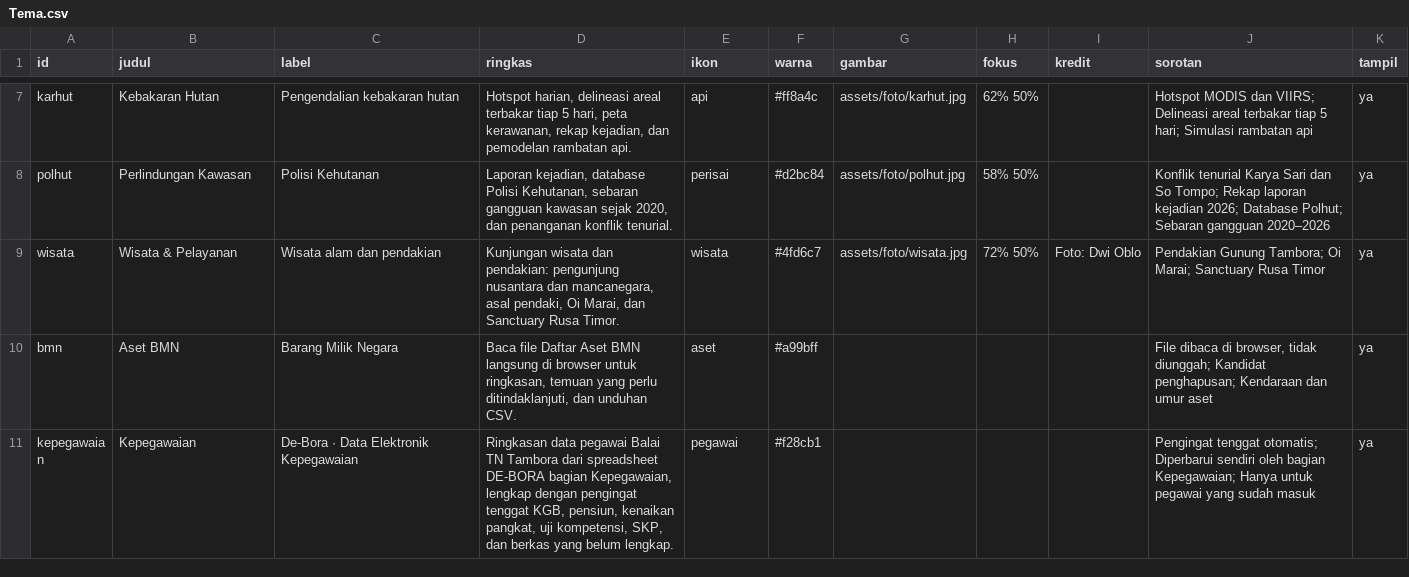
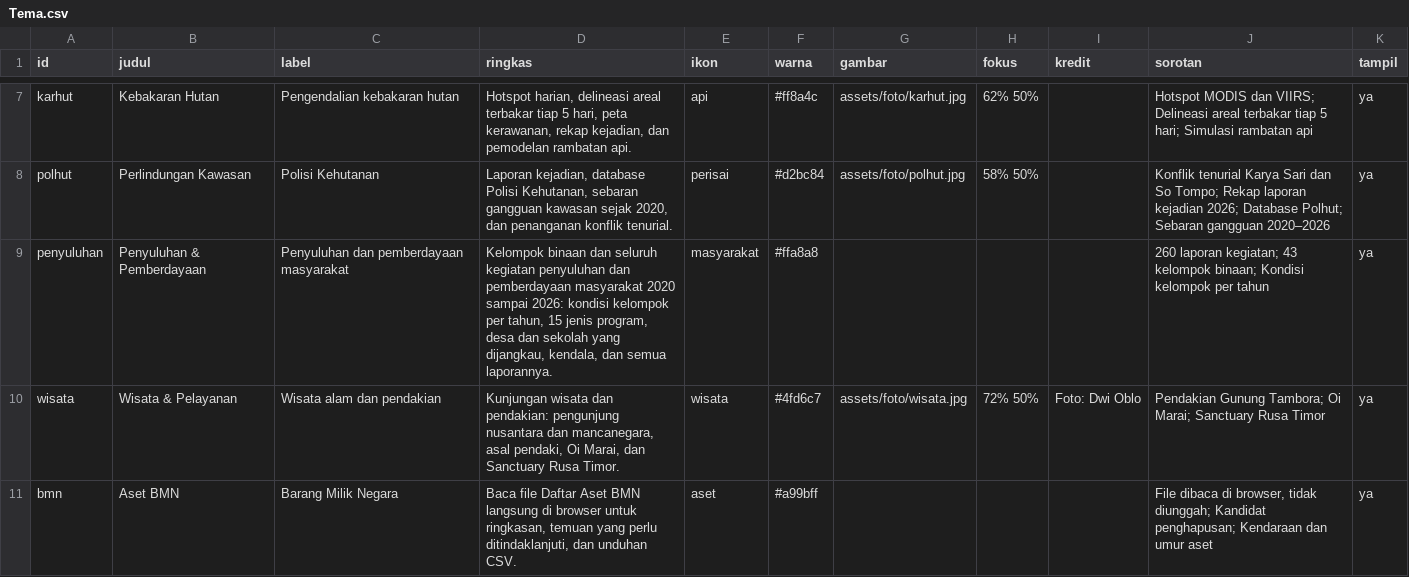
Before and after one commit to kopluck8/Satu-Data-Tambora, a CSV file: data/konten/Tema.csv, drawn as a sheet; only a part is shown, gaps mark what is left out; the shorter side is filled out with more unchanged rows; the diff names each change by its address in the sheet, - before the commit and + after, or states it on an @@ line.

```diff
--- a/data/konten/Tema.csv
+++ b/data/konten/Tema.csv
+row 9: penyuluhan | Penyuluhan & Pemberdayaan | Penyuluhan dan pemberdayaan masyarakat | Kelompok binaan dan seluruh kegiatan penyuluhan dan pemberdayaan masyarakat 2020 sampai 2026: kondisi kelompok per tahun, 15 jenis program, desa dan sekolah yang dijangkau, kendala, dan semua laporannya. | masyarakat | #ffa8a8 |  |  |  | 260 laporan kegiatan; 43 kelompok binaan; Kondisi kelompok per tahun | ya
```
Also changed, not shown: data/konten/Item.csv, 10 other files.
